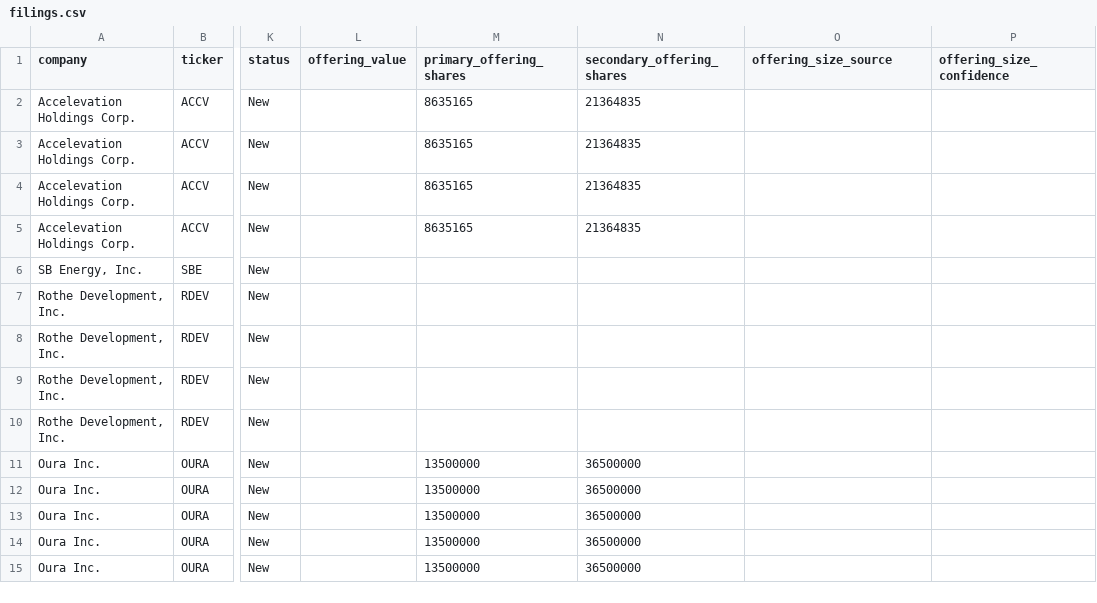
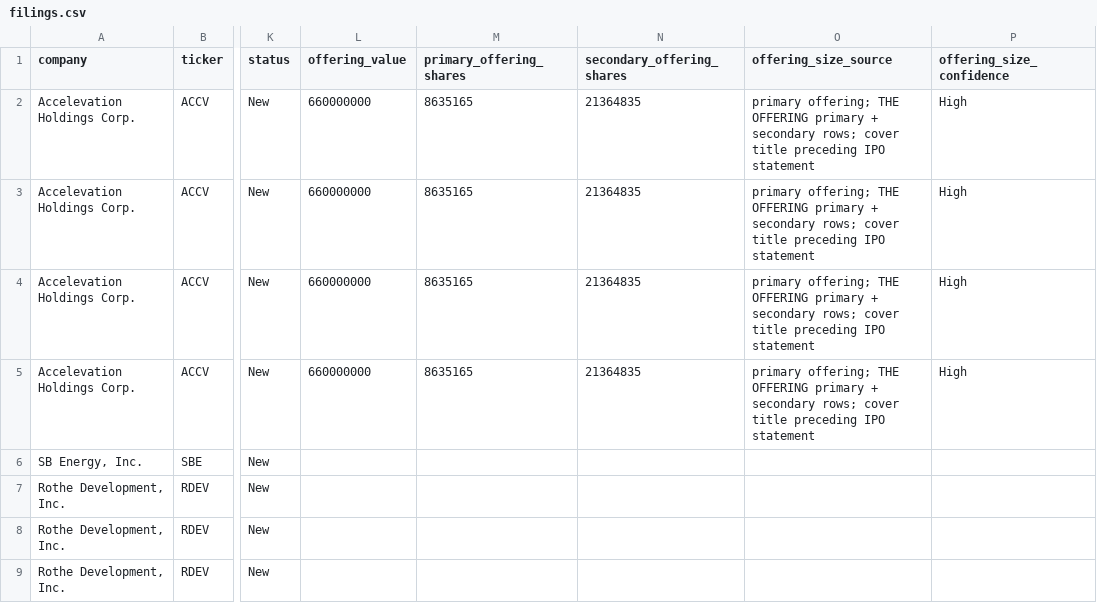
Before and after one commit to dailyblip/IPO-Tracking, a CSV file: docs/data/filings.csv, drawn as a sheet; only a part is shown, gaps mark what is left out; the shorter side is filled out with more unchanged rows; the diff names each change by its address in the sheet, - before the commit and + after, or states it on an @@ line.

```diff
--- a/docs/data/filings.csv
+++ b/docs/data/filings.csv
-L2:L5 (offering_value): (empty)
+L2:L5 (offering_value): 660000000
-O2:O5 (offering_size_source): (empty)
+O2:O5 (offering_size_source): primary offering; THE OFFERING primary + secondary rows; cover title preceding IPO statement
-P2:P5 (offering_size_confidence): (empty)
+P2:P5 (offering_size_confidence): High
```
Also changed, not shown: 2 other files.
